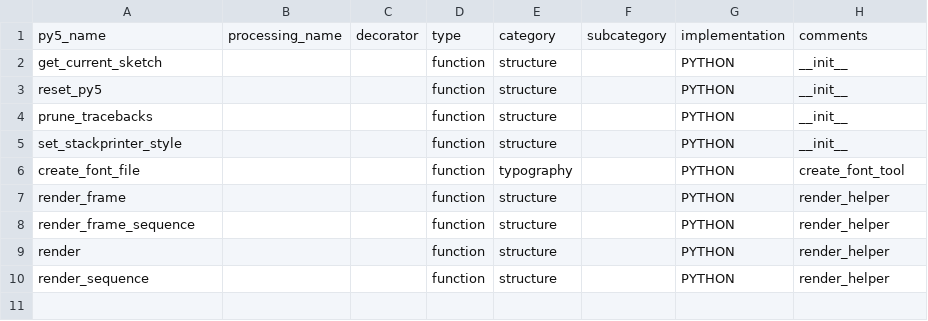
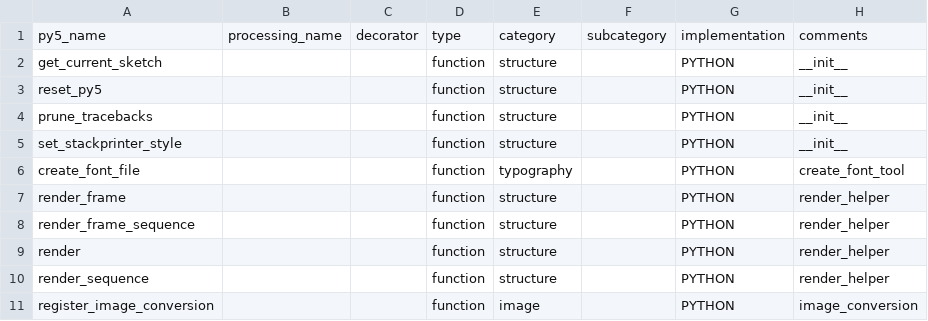
Before and after one commit to py5coding/py5generator, a CSV file: py5_resources/data/py5functions.csv, drawn as a sheet; the diff names each change by its address in the sheet, - before the commit and + after, or states it on an @@ line.

Commit message:
add register image conversion

```diff
--- a/py5_resources/data/py5functions.csv
+++ b/py5_resources/data/py5functions.csv
+row 11: register_image_conversion |  |  | function | image |  | PYTHON | image_conversion
```
Also changed, not shown: 3 other files.
